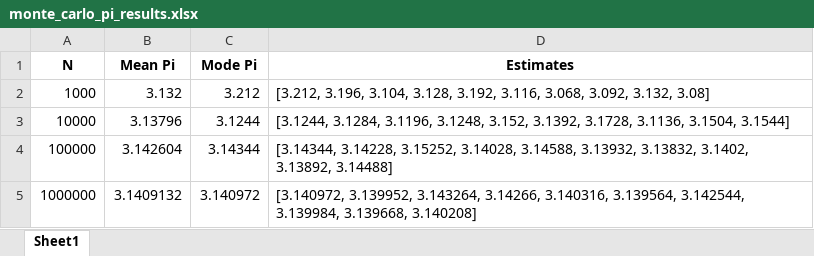
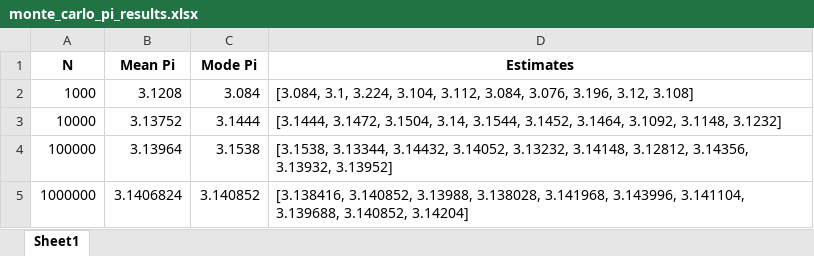
Before and after one commit to charukaonline/monte-carlo-simulation-python, an Excel workbook: monte_carlo_pi_results.xlsx, sheet Sheet1, drawn as a sheet; values as stored, in another font and other column widths than the file's, no borders; the diff names each change by its address in the sheet, - before the commit and + after, or states it on an @@ line.

```diff
--- a/monte_carlo_pi_results.xlsx (sheet Sheet1)
+++ b/monte_carlo_pi_results.xlsx (sheet Sheet1)
-B2 (Mean Pi): 3.132
+B2 (Mean Pi): 3.1208
-C2 (Mode Pi): 3.212
+C2 (Mode Pi): 3.084
-D2 (Estimates): [3.212, 3.196, 3.104, 3.128, 3.192, 3.116, 3.068, 3.092, 3.132, 3.08]
+D2 (Estimates): [3.084, 3.1, 3.224, 3.104, 3.112, 3.084, 3.076, 3.196, 3.12, 3.108]
-B3 (Mean Pi): 3.13796
+B3 (Mean Pi): 3.13752
-C3 (Mode Pi): 3.1244
+C3 (Mode Pi): 3.1444
-D3 (Estimates): [3.1244, 3.1284, 3.1196, 3.1248, 3.152, 3.1392, 3.1728, 3.1136, 3.1504, 3.1544]
+D3 (Estimates): [3.1444, 3.1472, 3.1504, 3.14, 3.1544, 3.1452, 3.1464, 3.1092, 3.1148, 3.1232]
-B4 (Mean Pi): 3.142604
+B4 (Mean Pi): 3.13964
-C4 (Mode Pi): 3.14344
+C4 (Mode Pi): 3.1538
-D4 (Estimates): [3.14344, 3.14228, 3.15252, 3.14028, 3.14588, 3.13932, 3.13832, 3.1402, 3.13892, 3.14488]
+D4 (Estimates): [3.1538, 3.13344, 3.14432, 3.14052, 3.13232, 3.14148, 3.12812, 3.14356, 3.13932, 3.13952]
-B5 (Mean Pi): 3.1409132
+B5 (Mean Pi): 3.1406824
-C5 (Mode Pi): 3.140972
+C5 (Mode Pi): 3.140852
-D5 (Estimates): [3.140972, 3.139952, 3.143264, 3.14266, 3.140316, 3.139564, 3.142544, 3.139984, 3.139668, 3.140208]
+D5 (Estimates): [3.138416, 3.140852, 3.13988, 3.138028, 3.141968, 3.143996, 3.141104, 3.139688, 3.140852, 3.14204]
```
Also changed, not shown: 4 other files.
